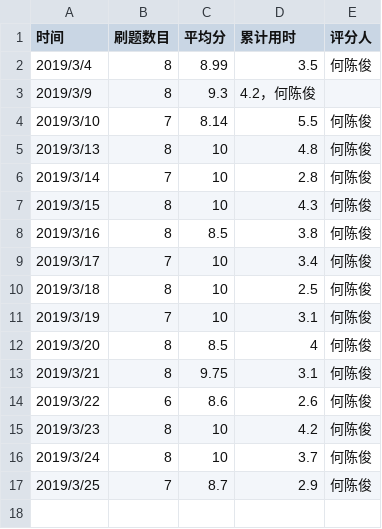
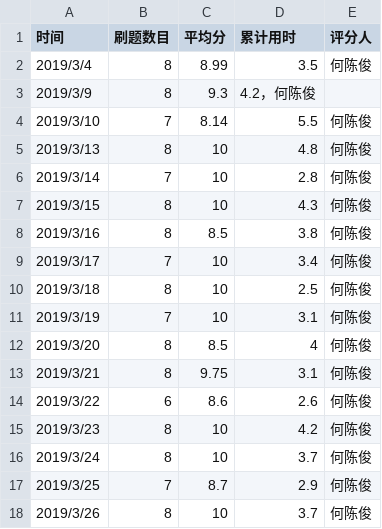
Before and after one commit to xgk1806803hah/C_language_practice, a CSV file: daily/每天记录.csv, drawn as a sheet.

Commit message:
Update 每天记录.csv

```diff
--- a/daily/每天记录.csv
+++ b/daily/每天记录.csv
@@ -17 +17,2 @@
 2019/3/25,7,8.7,2.9,何陈俊
+2019/3/26,8,10,3.7,何陈俊
```
